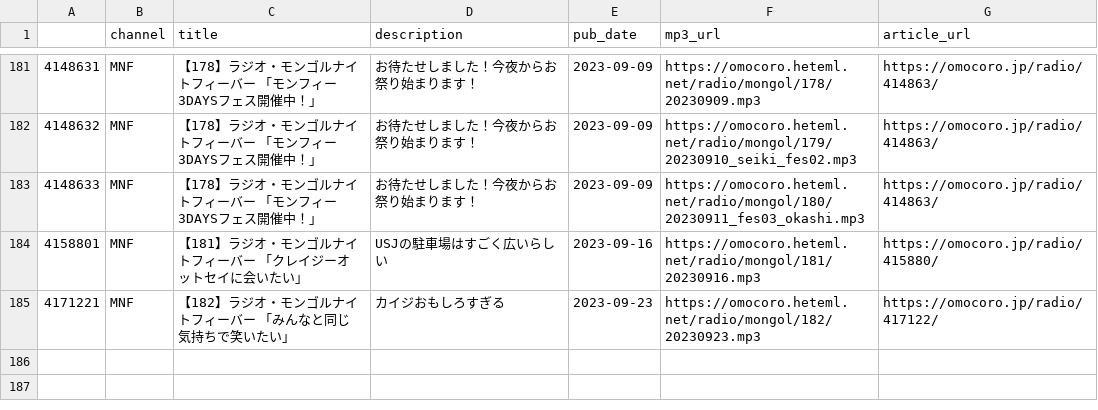
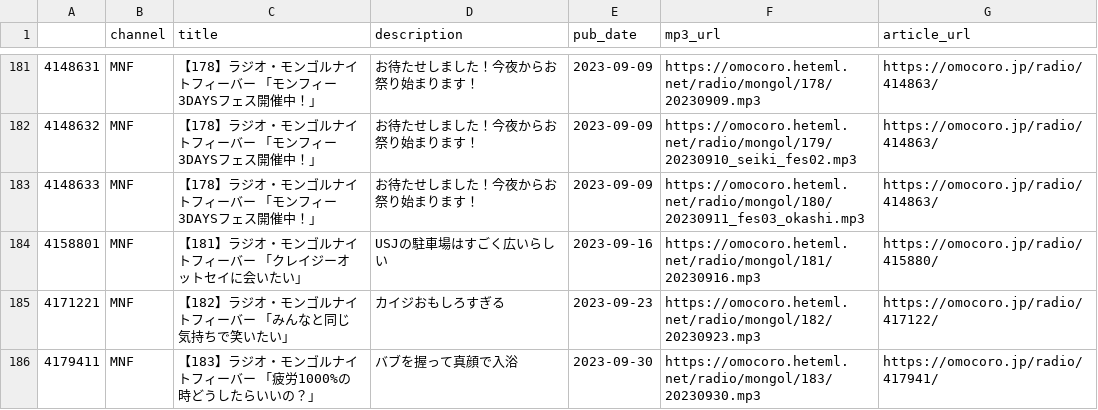
Before and after one commit to tosh1mu/omcr_radio, a CSV file: csv/mnf_master.csv, drawn as a sheet; only a part is shown, gaps mark what is left out.

```diff
--- a/csv/mnf_master.csv
+++ b/csv/mnf_master.csv
@@ -185 +185,2 @@
 4171221,MNF,【182】ラジオ・モンゴルナイトフィーバー 「みんなと同じ気持ちで笑いたい」,カイジおもしろすぎる,2023-09-23,https://omocoro.heteml.net/radio/mongol/182/20230923.mp3,https://omocoro.jp/radio/417122/
+4179411,MNF,【183】ラジオ・モンゴルナイトフィーバー 「疲労1000%の時どうしたらいいの？」,バブを握って真顔で入浴,2023-09-30,https://omocoro.heteml.net/radio/mongol/183/20230930.mp3,https://omocoro.jp/radio/417941/
```
Also changed, not shown: 1 other file.
